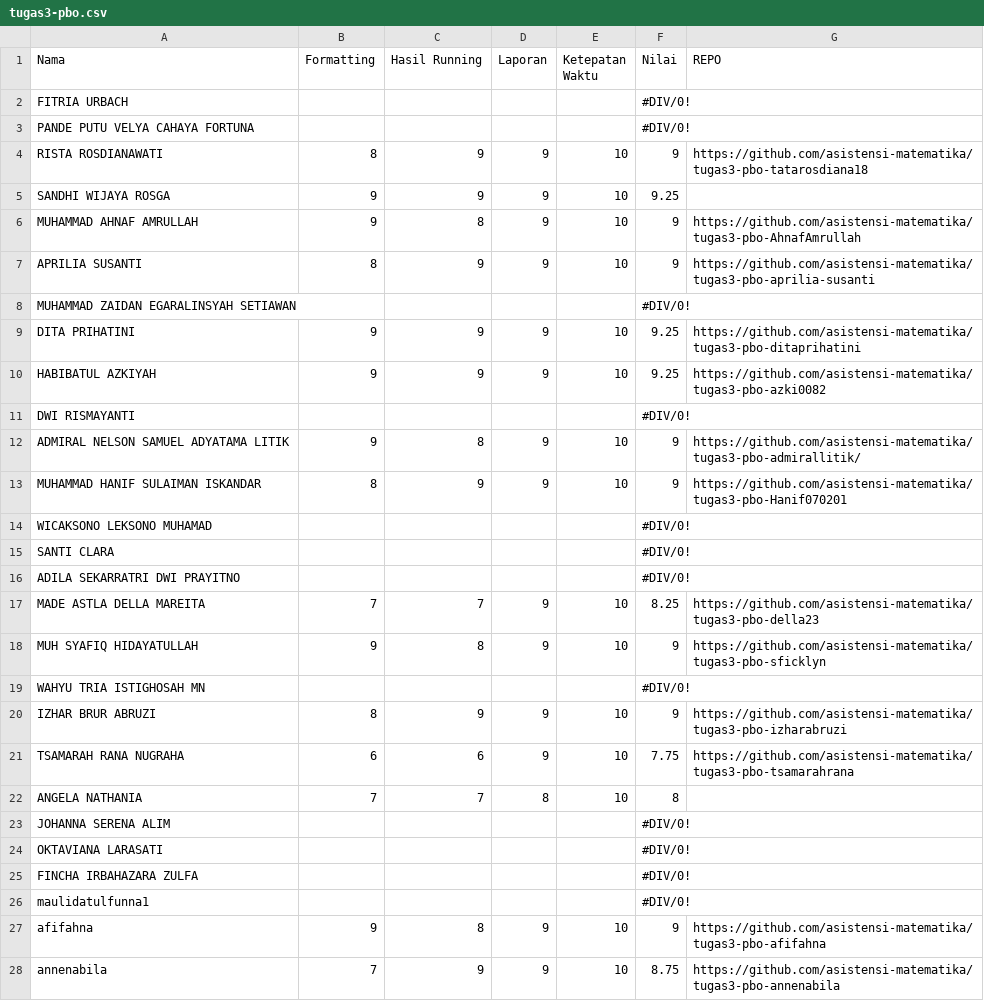
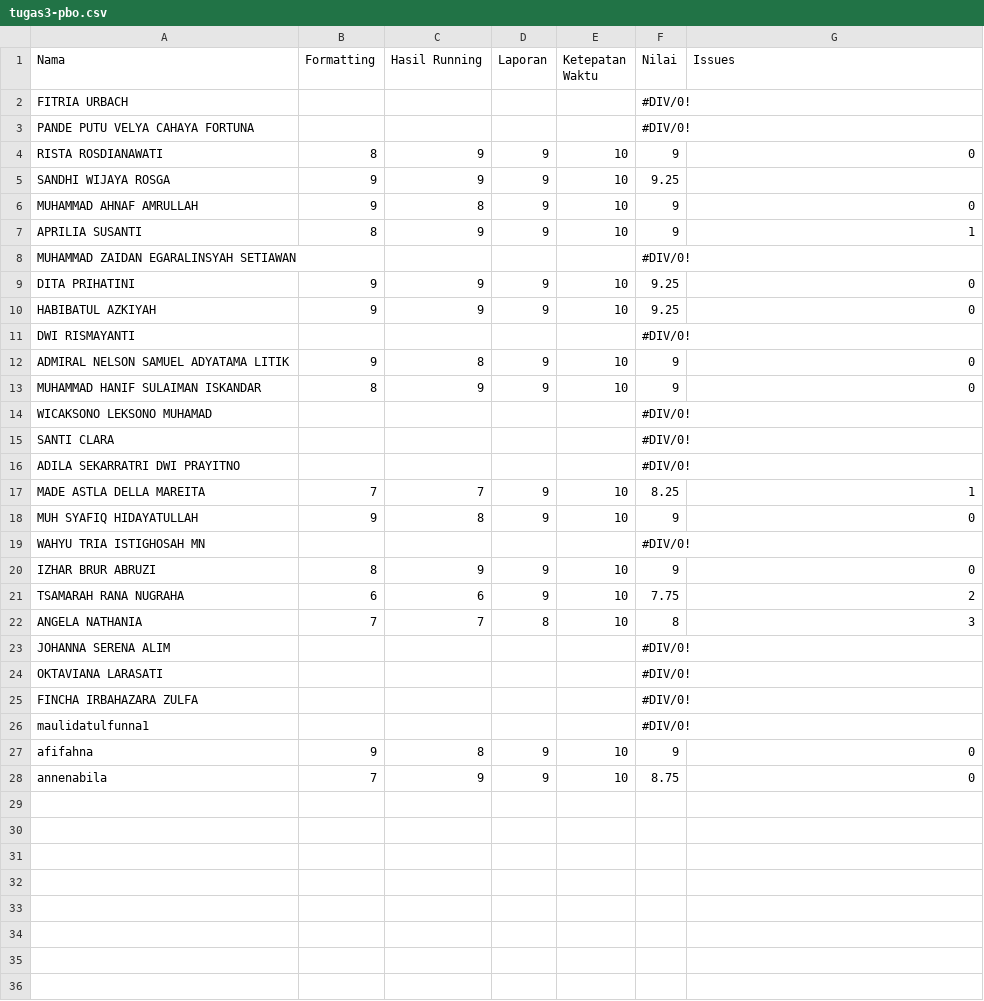
Before and after one commit to asistensi-matematika/pbo, a CSV file: submissions/tugas3-pbo.csv, drawn as a sheet.

Commit message:
:construction: new issue counter on md updater

```diff
--- a/submissions/tugas3-pbo.csv
+++ b/submissions/tugas3-pbo.csv
@@ -1,14 +1,14 @@
-Nama,Formatting,Hasil Running,Laporan,Ketepatan Waktu,Nilai,REPO
+Nama,Formatting,Hasil Running,Laporan,Ketepatan Waktu,Nilai,Issues
 FITRIA URBACH,,,,,#DIV/0!,
 PANDE PUTU VELYA CAHAYA FORTUNA,,,,,#DIV/0!,
-RISTA ROSDIANAWATI,8,9,9,10,9,https://github.com/asistensi-matematika/tugas3-pbo-tatarosdiana18
+RISTA ROSDIANAWATI,8,9,9,10,9,0
 SANDHI WIJAYA ROSGA,9,9,9,10,9.25,
-MUHAMMAD AHNAF AMRULLAH,9,8,9,10,9,https://github.com/asistensi-matematika/tugas3-pbo-AhnafAmrullah
-APRILIA SUSANTI,8,9,9,10,9,https://github.com/asistensi-matematika/tugas3-pbo-aprilia-susanti
+MUHAMMAD AHNAF AMRULLAH,9,8,9,10,9,0
+APRILIA SUSANTI,8,9,9,10,9,1
 MUHAMMAD ZAIDAN EGARALINSYAH SETIAWAN,,,,,#DIV/0!,
-DITA PRIHATINI,9,9,9,10,9.25,https://github.com/asistensi-matematika/tugas3-pbo-ditaprihatini
-HABIBATUL AZKIYAH,9,9,9,10,9.25,https://github.com/asistensi-matematika/tugas3-pbo-azki0082
+DITA PRIHATINI,9,9,9,10,9.25,0
+HABIBATUL AZKIYAH,9,9,9,10,9.25,0
 DWI RISMAYANTI,,,,,#DIV/0!,
-ADMIRAL NELSON SAMUEL ADYATAMA LITIK,9,8,9,10,9,https://github.com/asistensi-matematika/tugas3-pbo-admirallitik/
-MUHAMMAD HANIF SULAIMAN ISKANDAR,8,9,9,10,9,https://github.com/asistensi-matematika/tugas3-pbo-Hanif070201
+ADMIRAL NELSON SAMUEL ADYATAMA LITIK,9,8,9,10,9,0
+MUHAMMAD HANIF SULAIMAN ISKANDAR,8,9,9,10,9,0
 WICAKSONO LEKSONO MUHAMAD,,,,,#DIV/0!,
@@ -16,8 +16,8 @@ SANTI CLARA,,,,,#DIV/0!,
 ADILA SEKARRATRI DWI PRAYITNO,,,,,#DIV/0!,
-MADE ASTLA DELLA MAREITA,7,7,9,10,8.25,https://github.com/asistensi-matematika/tugas3-pbo-della23
-MUH SYAFIQ HIDAYATULLAH,9,8,9,10,9,https://github.com/asistensi-matematika/tugas3-pbo-sficklyn
+MADE ASTLA DELLA MAREITA,7,7,9,10,8.25,1
+MUH SYAFIQ HIDAYATULLAH,9,8,9,10,9,0
 WAHYU TRIA ISTIGHOSAH MN,,,,,#DIV/0!,
-IZHAR BRUR ABRUZI,8,9,9,10,9,https://github.com/asistensi-matematika/tugas3-pbo-izharabruzi
-TSAMARAH RANA NUGRAHA,6,6,9,10,7.75,https://github.com/asistensi-matematika/tugas3-pbo-tsamarahrana
-ANGELA NATHANIA,7,7,8,10,8,
+IZHAR BRUR ABRUZI,8,9,9,10,9,0
+TSAMARAH RANA NUGRAHA,6,6,9,10,7.75,2
+ANGELA NATHANIA,7,7,8,10,8,3
 JOHANNA SERENA ALIM,,,,,#DIV/0!,
@@ -26,3 +26,3 @@ FINCHA IRBAHAZARA ZULFA,,,,,#DIV/0!,
 maulidatulfunna1,,,,,#DIV/0!,
-afifahna,9,8,9,10,9,https://github.com/asistensi-matematika/tugas3-pbo-afifahna
-annenabila,7,9,9,10,8.75,https://github.com/asistensi-matematika/tugas3-pbo-annenabila
+afifahna,9,8,9,10,9,0
+annenabila,7,9,9,10,8.75,0
```
Also changed, not shown: 2 other files.
